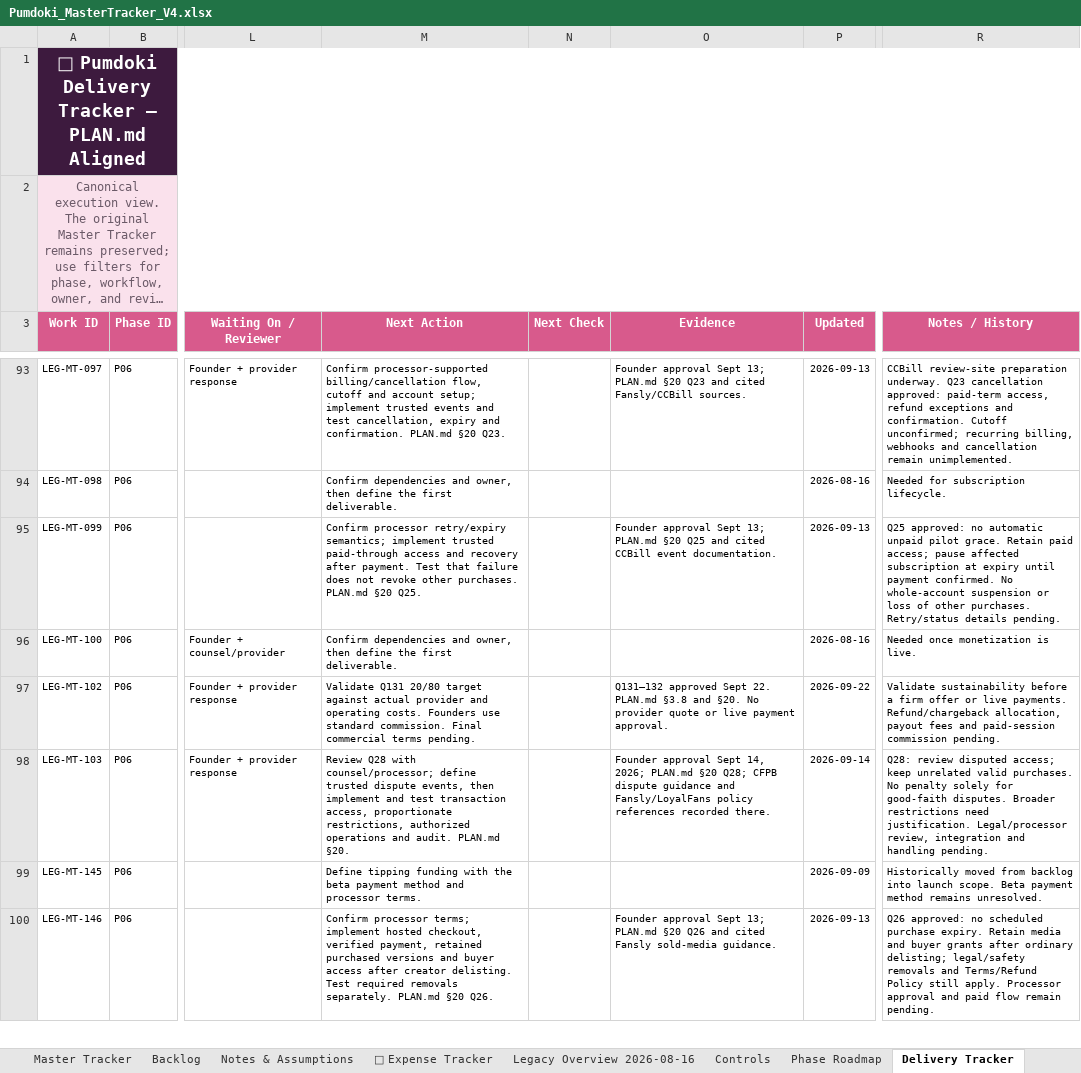
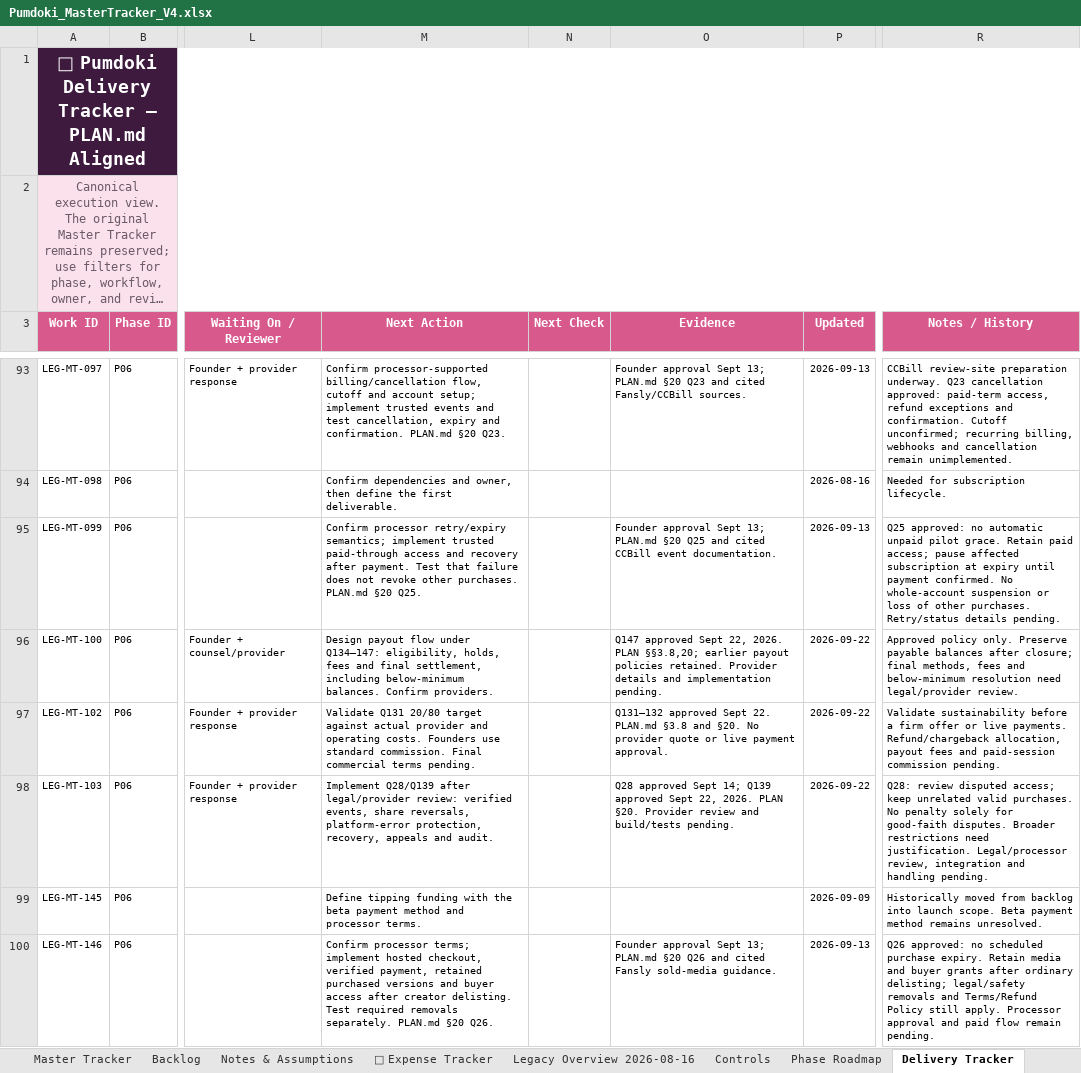
Before and after one commit to QK-Connoisseur/PDoki, an Excel workbook: docs/product/Pumdoki_MasterTracker_V4.xlsx, sheet Delivery Tracker, drawn as a sheet; only a part is shown, gaps mark what is left out; long unchanged cells end in …; values as stored, in another font and other column widths than the file's, no borders; conditional formats and table styles not drawn; the diff covers the shown part only; the diff names each change by its address in the sheet, - before the commit and + after, or states it on an @@ line.

Commit message:
feat: add refund help and finalize questionnaire handoff

```diff
--- a/docs/product/Pumdoki_MasterTracker_V4.xlsx (sheet Delivery Tracker)
+++ b/docs/product/Pumdoki_MasterTracker_V4.xlsx (sheet Delivery Tracker)
-M96 (Next Action): Confirm dependencies and owner, then define the first deliverable.
+M96 (Next Action): Design payout flow under Q134–147: eligibility, holds, fees and final settlement, including below-minimum balances. Confirm providers.
-O96 (Evidence): (empty)
+O96 (Evidence): Q147 approved Sept 22, 2026. PLAN §§3.8,20; earlier payout policies retained. Provider details and implementation pending.
-P96 (Updated): 2026-08-16
+P96 (Updated): 2026-09-22
-R96 (Notes / History): Needed once monetization is live.
+R96 (Notes / History): Approved policy only. Preserve payable balances after closure; final methods, fees and below-minimum resolution need legal/provider review.
-M98 (Next Action): Review Q28 with counsel/processor; define trusted dispute events, then implement and test transaction access, proportionate restrictions, authorized operations and audit. PLAN.md §20.
+M98 (Next Action): Implement Q28/Q139 after legal/provider review: verified events, share reversals, platform-error protection, recovery, appeals and audit.
-O98 (Evidence): Founder approval Sept 14, 2026; PLAN.md §20 Q28; CFPB dispute guidance and Fansly/LoyalFans policy references recorded there.
+O98 (Evidence): Q28 approved Sept 14; Q139 approved Sept 22, 2026. PLAN §20. Provider review and build/tests pending.
-P98 (Updated): 2026-09-14
+P98 (Updated): 2026-09-22
```
Also changed, not shown: 11 edited cells elsewhere in this sheet, sheet Master Tracker, sheet Decision Register, 12 other files.
